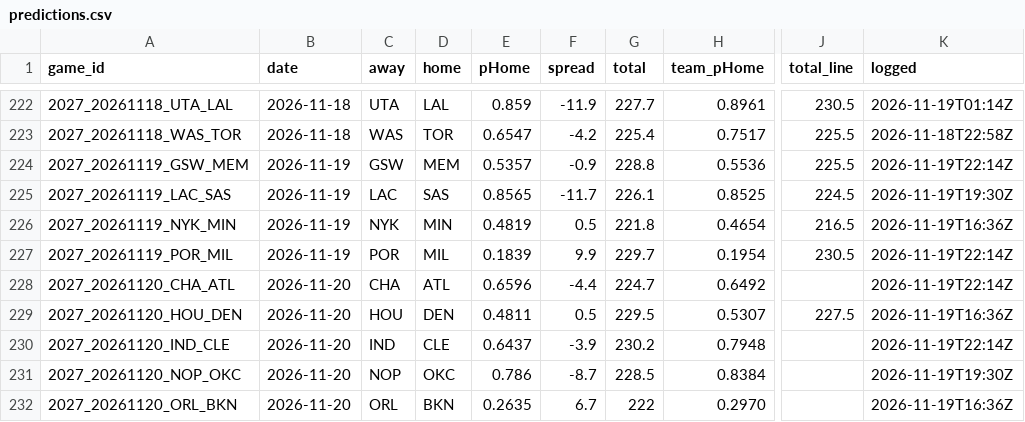
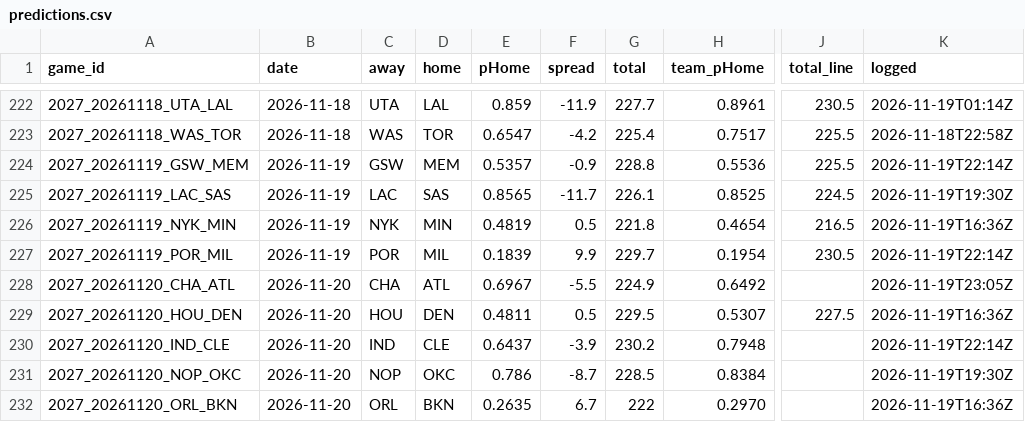
Before and after one commit to DEMON-X13/nba-hub, a CSV file: data/predictions.csv, drawn as a sheet; only a part is shown, gaps mark what is left out; the diff names each change by its address in the sheet, - before the commit and + after, or states it on an @@ line.

```diff
--- a/data/predictions.csv
+++ b/data/predictions.csv
-E228 (pHome): 0.6596
+E228 (pHome): 0.6967
-F228 (spread): -4.4
+F228 (spread): -5.5
-G228 (total): 224.7
+G228 (total): 224.9
-K228 (logged): 2026-11-19T22:14Z
+K228 (logged): 2026-11-19T23:05Z
```
Also changed, not shown: data/injuries_log.csv, 11 other files.
